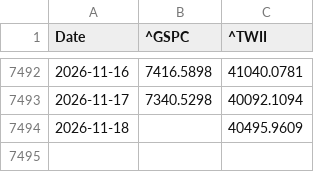
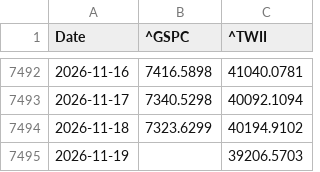
Before and after one commit to qwq6666666/us-tw-stock, a CSV file: data/index_long.csv, drawn as a sheet; only a part is shown, gaps mark what is left out.

```diff
--- a/data/index_long.csv
+++ b/data/index_long.csv
@@ -7493,2 +7493,3 @@ Date,^GSPC,^TWII
 2026-11-17,7340.5298,40092.1094
-2026-11-18,,40495.9609
+2026-11-18,7323.6299,40194.9102
+2026-11-19,,39206.5703
```
Also changed, not shown: data/institutional.csv, data/state_log.csv, 21 other files.
